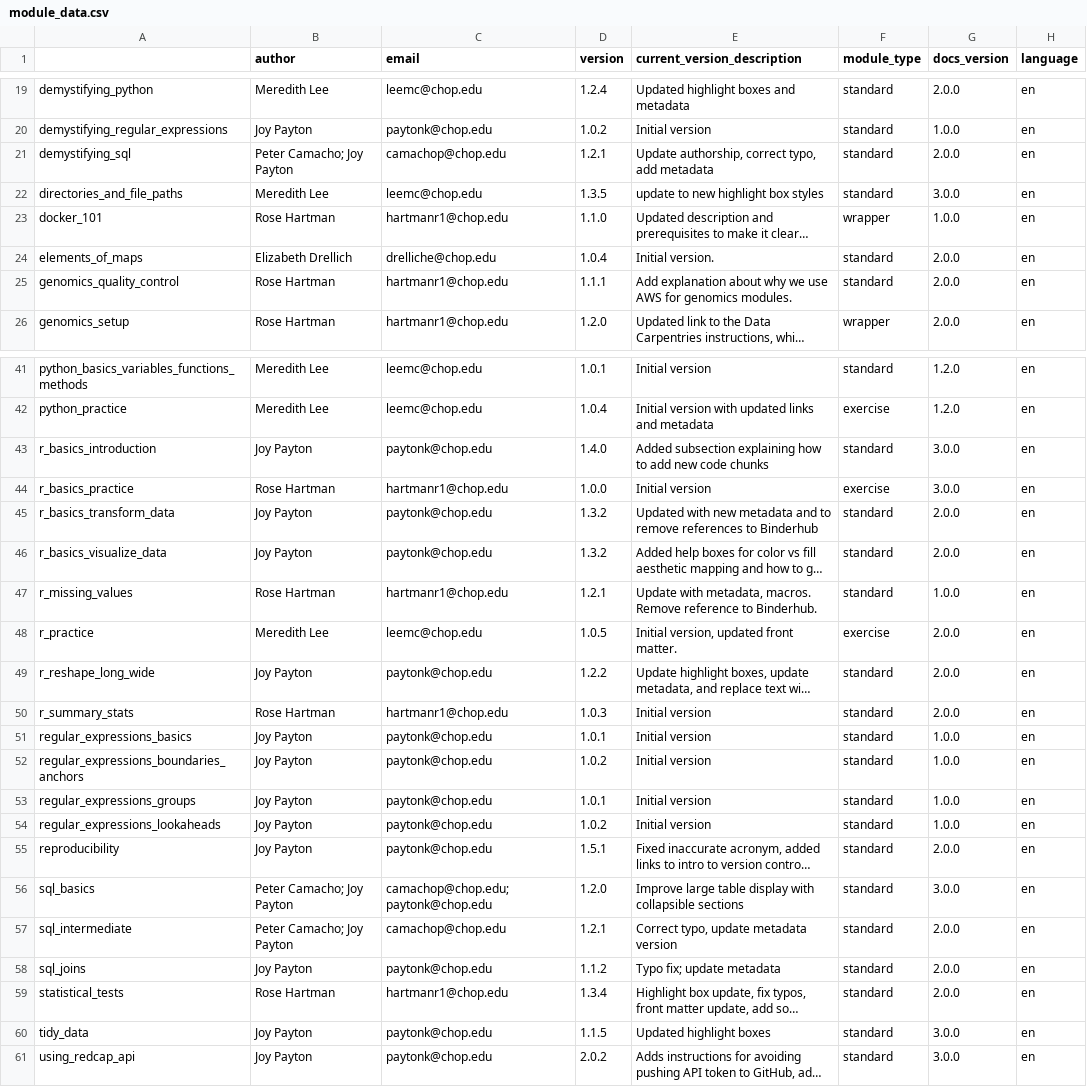
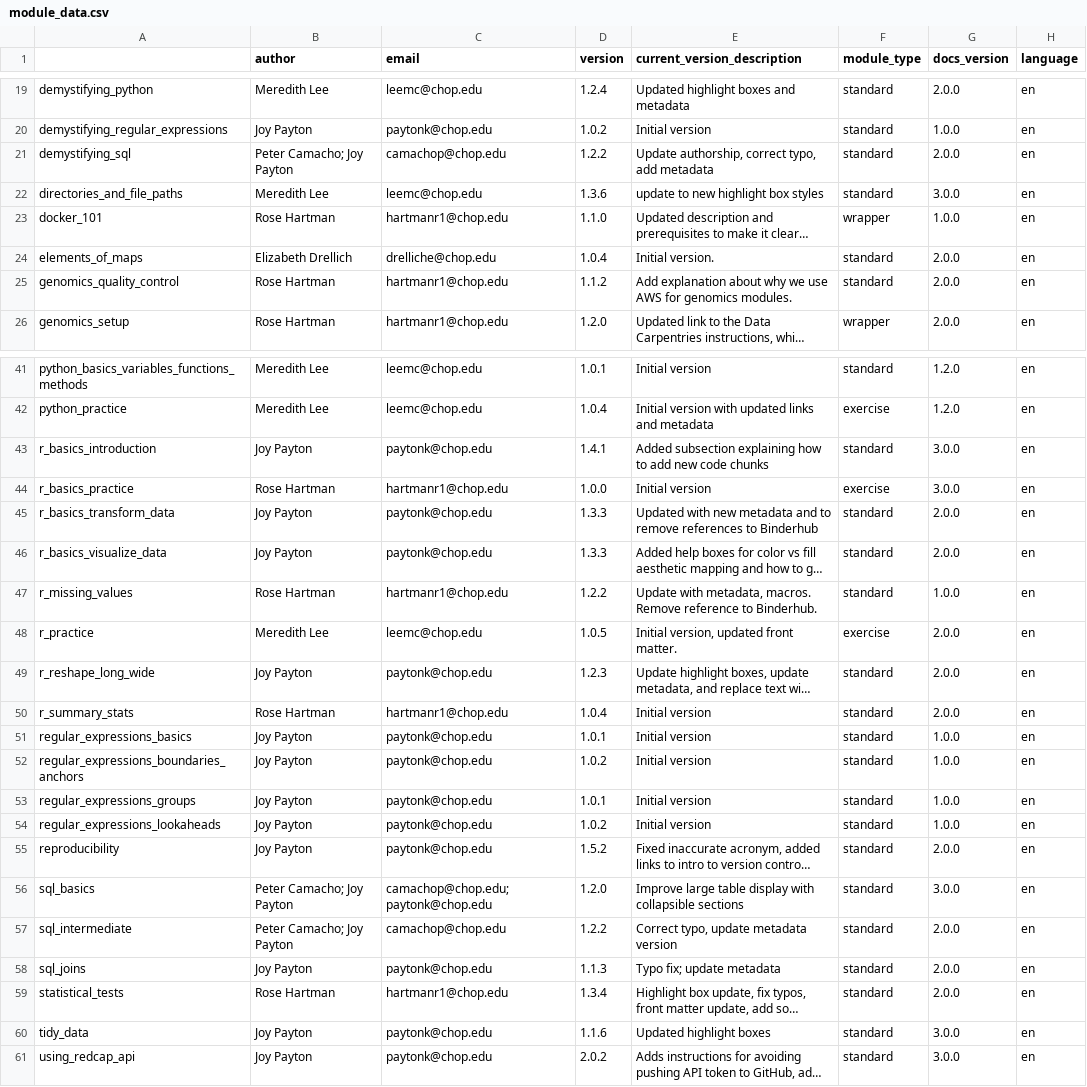
Before and after one commit to arcus/education_modules, a CSV file: assets/metadata/module_data.csv, drawn as a sheet; only a part is shown, gaps mark what is left out; long unchanged cells end in …; the diff covers the shown part only; the diff names each change by its address in the sheet, - before the commit and + after, or states it on an @@ line.

```diff
--- a/assets/metadata/module_data.csv
+++ b/assets/metadata/module_data.csv
-D21 (version): 1.2.1
+D21 (version): 1.2.2
-D22 (version): 1.3.5
+D22 (version): 1.3.6
-D25 (version): 1.1.1
+D25 (version): 1.1.2
-D43 (version): 1.4.0
+D43 (version): 1.4.1
-D45:D46 (version): 1.3.2
+D45:D46 (version): 1.3.3
-D47 (version): 1.2.1
+D47 (version): 1.2.2
-D49 (version): 1.2.2
+D49 (version): 1.2.3
-D50 (version): 1.0.3
+D50 (version): 1.0.4
-D55 (version): 1.5.1
+D55 (version): 1.5.2
-D57 (version): 1.2.1
+D57 (version): 1.2.2
-D58 (version): 1.1.2
+D58 (version): 1.1.3
-D60 (version): 1.1.5
+D60 (version): 1.1.6
```
Also changed, not shown: 2 edited cells elsewhere in this file, 1 other file.
